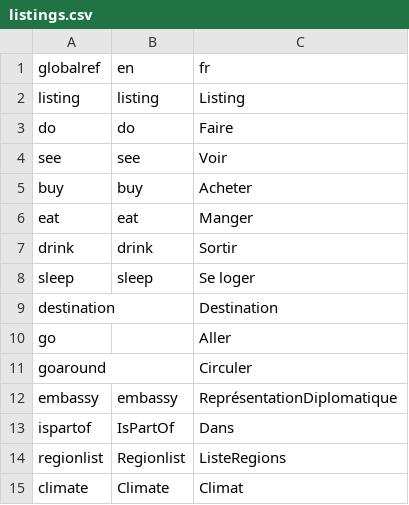
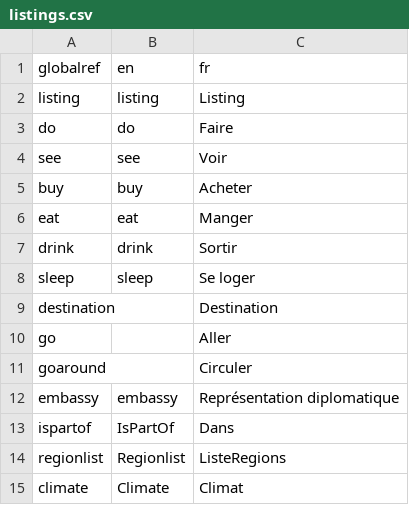
Before and after one commit to inkhey/Transvoyage.py, a CSV file: db/listings.csv, drawn as a sheet.

```diff
--- a/db/listings.csv
+++ b/db/listings.csv
@@ -11,3 +11,3 @@ go;;Aller
 goaround;;Circuler
-embassy;embassy;"ReprésentationDiplomatique"
+embassy;embassy;"Représentation diplomatique"
 ispartof;IsPartOf;Dans
```
Also changed, not shown: 3 other files.
